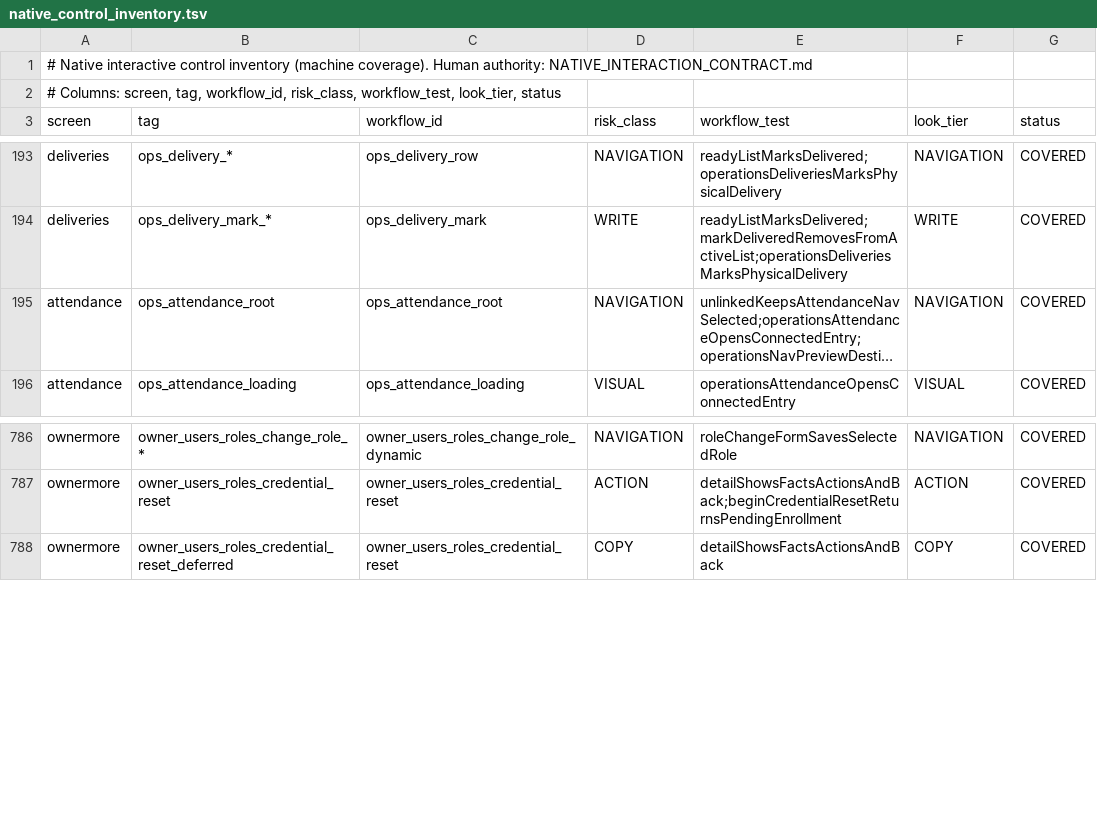
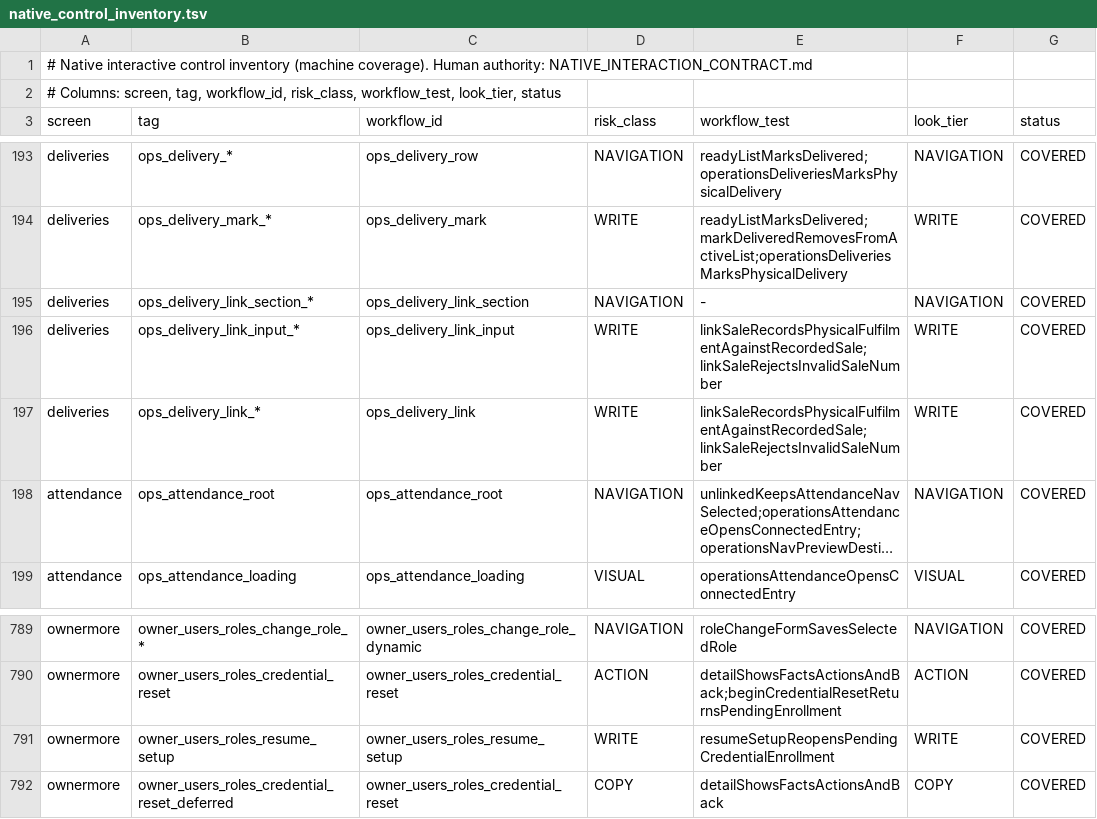
Before and after one commit to teymurl3ng/sm_counter_app, a TSV file: phase18/qa/native_control_inventory.tsv, drawn as a sheet; only a part is shown, gaps mark what is left out; long unchanged cells end in …; the diff names each change by its address in the sheet, - before the commit and + after, or states it on an @@ line.

Commit message:
Ownership 14.8.55b: native callers for linkDeliverySale and resumeUserEnrollment
- Deliveries: linkable rows in context, linkSale facade method (bridge
  command service invariants), ViewModel action, Link-a-recorded-sale
  section with digits-only input; wired through all five hosts
- Users & roles: resumeCredentialSetup facade/controller/screen with
  reauth-retry semantics; Resume setup action shown while setupRequired
- Ownership matrix updated: 91/91 native ownership; 14.8.6 precondition
  satisfied
- Gates: qaFast PASS (979 rows, 0 untested/orphans), lint + assemble
  PASS; device suites 5/5 deliveries, 13/13 users-roles

```diff
--- a/phase18/qa/native_control_inventory.tsv
+++ b/phase18/qa/native_control_inventory.tsv
+row 195: deliveries | ops_delivery_link_section_* | ops_delivery_link_section | NAVIGATION | - | NAVIGATION | COVERED
+row 196: deliveries | ops_delivery_link_input_* | ops_delivery_link_input | WRITE | linkSaleRecordsPhysicalFulfilmentAgainstRecordedSale;linkSaleRejectsInvalidSaleNumber | WRITE | COVERED
+row 197: deliveries | ops_delivery_link_* | ops_delivery_link | WRITE | linkSaleRecordsPhysicalFulfilmentAgainstRecordedSale;linkSaleRejectsInvalidSaleNumber | WRITE | COVERED
+row 791: ownermore | owner_users_roles_resume_setup | owner_users_roles_resume_setup | WRITE | resumeSetupReopensPendingCredentialEnrollment | WRITE | COVERED
```
Also changed, not shown: 23 other files.
